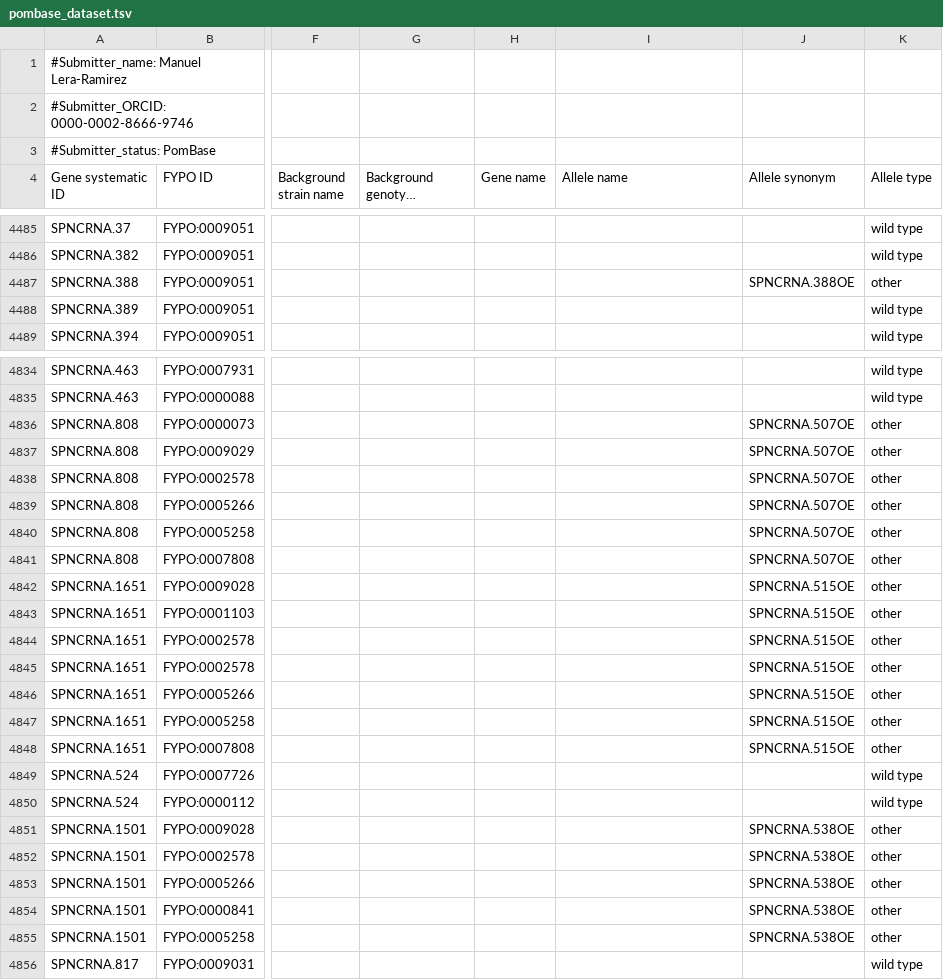
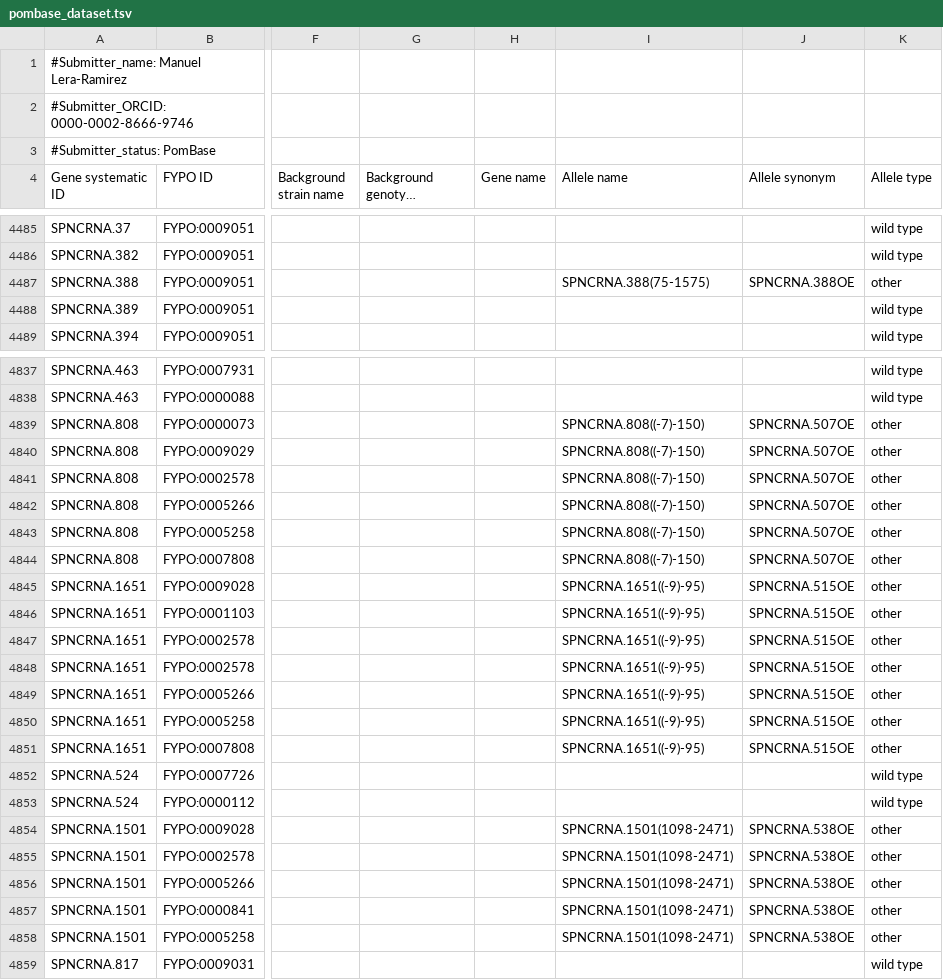
Before and after one commit to manulera/phenomics_paper_HTP, a TSV file: results/pombase_dataset.tsv, drawn as a sheet; only a part is shown, gaps mark what is left out; long unchanged cells end in …; addresses are those after the commit; the diff covers the shown part only; the diff names each change by its address in the sheet, - before the commit and + after, or states it on an @@ line.

Commit message:
added allele names to overexpression chunks

```diff
--- a/results/pombase_dataset.tsv
+++ b/results/pombase_dataset.tsv
-I4487 (Allele name): (empty)
+I4487 (Allele name): SPNCRNA.388(75-1575)
-I4839:I4844 (Allele name): (empty)
+I4839:I4844 (Allele name): SPNCRNA.808((-7)-150)
-I4845:I4851 (Allele name): (empty)
+I4845:I4851 (Allele name): SPNCRNA.1651((-9)-95)
-I4854:I4858 (Allele name): (empty)
+I4854:I4858 (Allele name): SPNCRNA.1501(1098-2471)
```
Also changed, not shown: 4 added rows and 53 edited cells elsewhere in this file, 1 other file.
